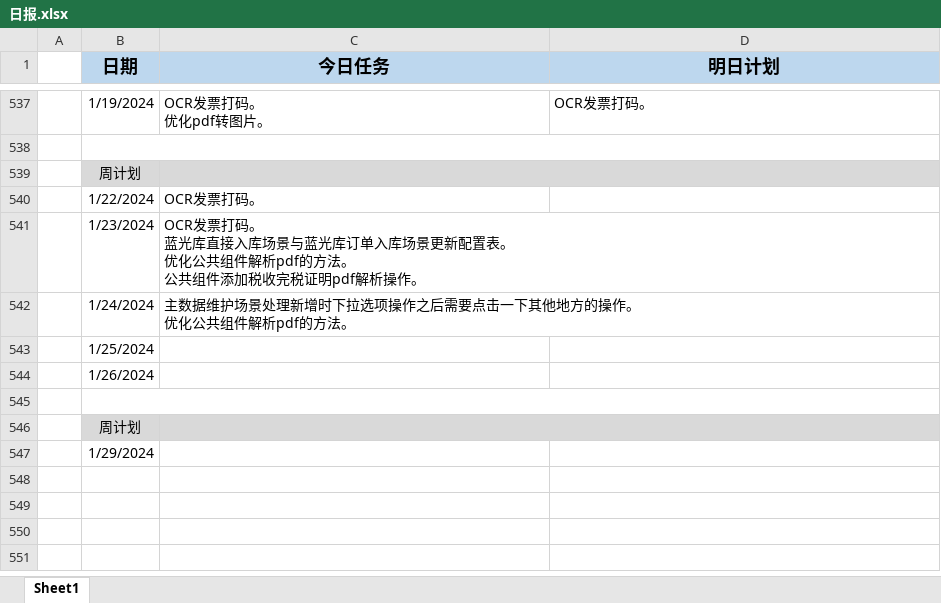
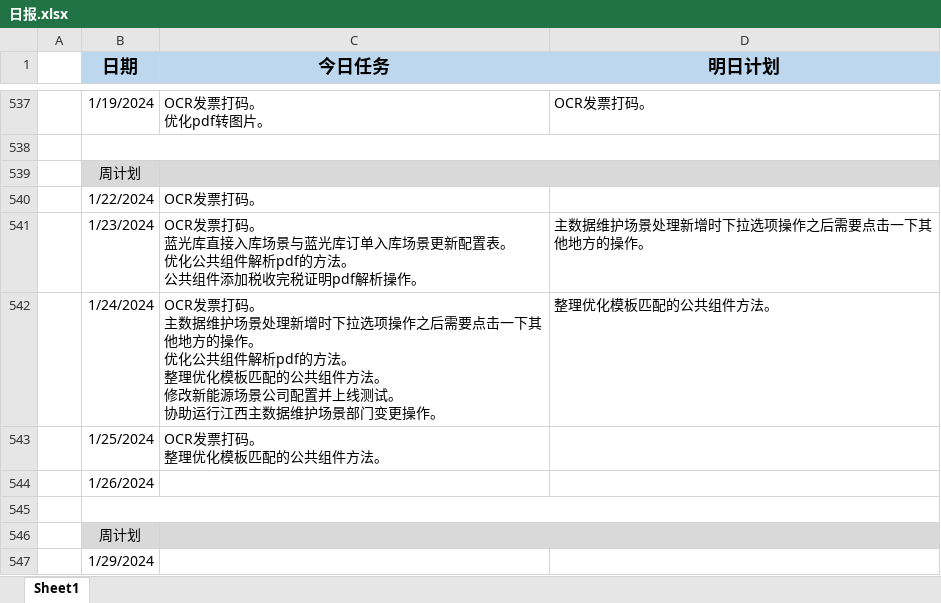
Before and after one commit to sy5683/PersonalTool, an Excel workbook: personal_tool/work_tool/工作报告填写器/file/日报.xlsx, sheet Sheet1, drawn as a sheet; only a part is shown, gaps mark what is left out; values as stored, in another font and other column widths than the file's, no borders; removed rows and columns are numbered as before the commit, all else as after; ↵ is a line break in a cell; the diff names each change by its address in the sheet, - before the commit and + after, or states it on an @@ line.

Commit message:
整理优化模板匹配的公共组件方法。

```diff
--- a/personal_tool/work_tool/工作报告填写器/file/日报.xlsx (sheet Sheet1)
+++ b/personal_tool/work_tool/工作报告填写器/file/日报.xlsx (sheet Sheet1)
-D541 (明日计划): (empty)
+D541 (明日计划): 主数据维护场景处理新增时下拉选项操作之后需要点击一下其他地方的操作。
-row 542:  | 1/24/2024 | 主数据维护场景处理新增时下拉选项操作之后需要点击一下其他地方的操作。 ↵ 优化公共组件解析pdf的方法。
-row 543:  | 1/25/2024
+row 542:  | 1/24/2024 | OCR发票打码。 ↵ 主数据维护场景处理新增时下拉选项操作之后需要点击一下其他地方的操作。 ↵ 优化公共组件解析pdf的方法。 ↵ 整理优化模板匹配的公共组件方法。 ↵ 修改新能源场景公司配置并上线测试。 ↵ 协助运行江西主数据维护场景部门变更操作。 | 整理优化模板匹配的公共组件方法。
+row 543:  | 1/25/2024 | OCR发票打码。 ↵ 整理优化模板匹配的公共组件方法。
```
Also changed, not shown: 5 other files.
